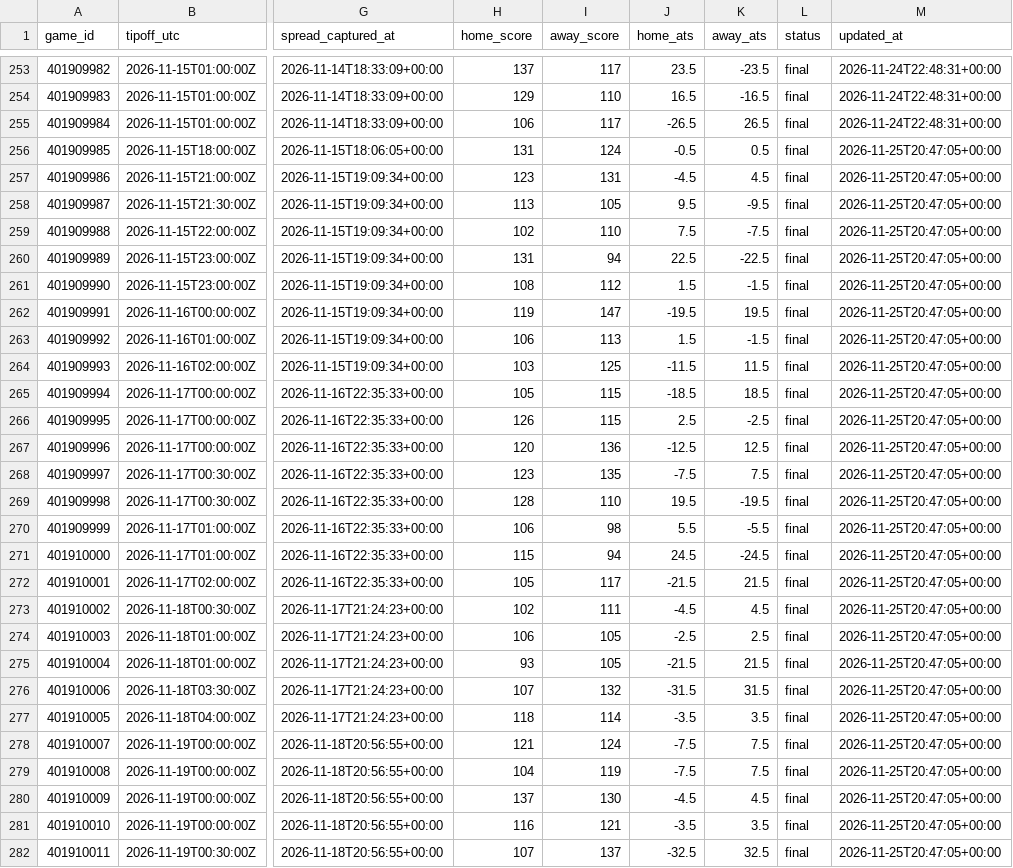
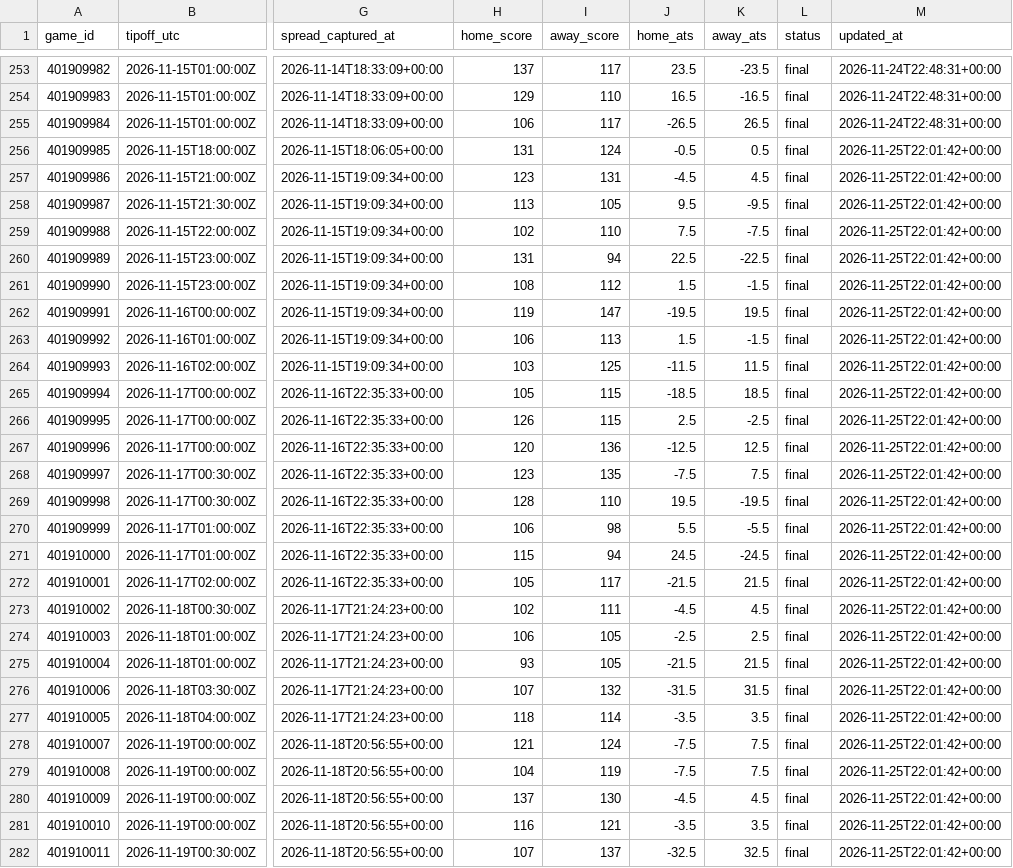
Before and after one commit to hschumann/hans-schumann.github.io, a CSV file: NBA_model/data/games.csv, drawn as a sheet; only a part is shown, gaps mark what is left out; the diff covers the shown part only; the diff names each change by its address in the sheet, - before the commit and + after, or states it on an @@ line.

```diff
--- a/NBA_model/data/games.csv
+++ b/NBA_model/data/games.csv
-M256:M282 (updated_at): 2026-11-25T20:47:05+00:00
+M256:M282 (updated_at): 2026-11-25T22:01:42+00:00
```
Also changed, not shown: 76 edited cells elsewhere in this file, 3 other files.
